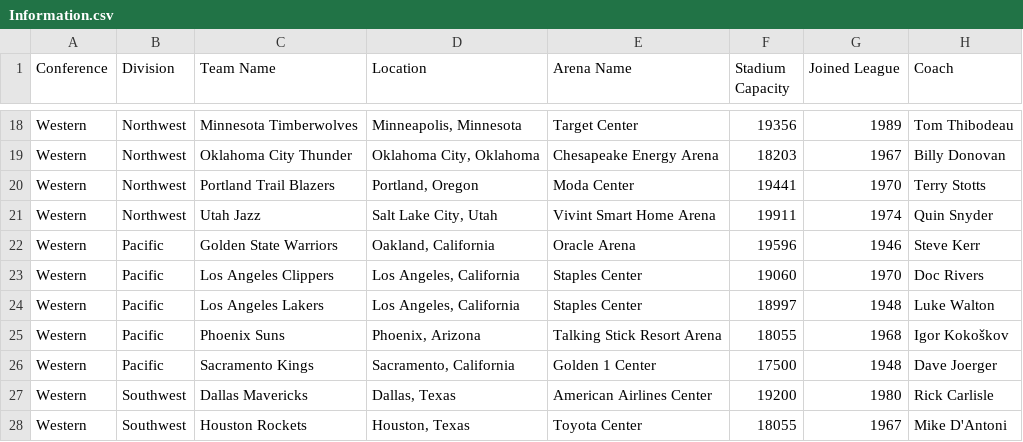
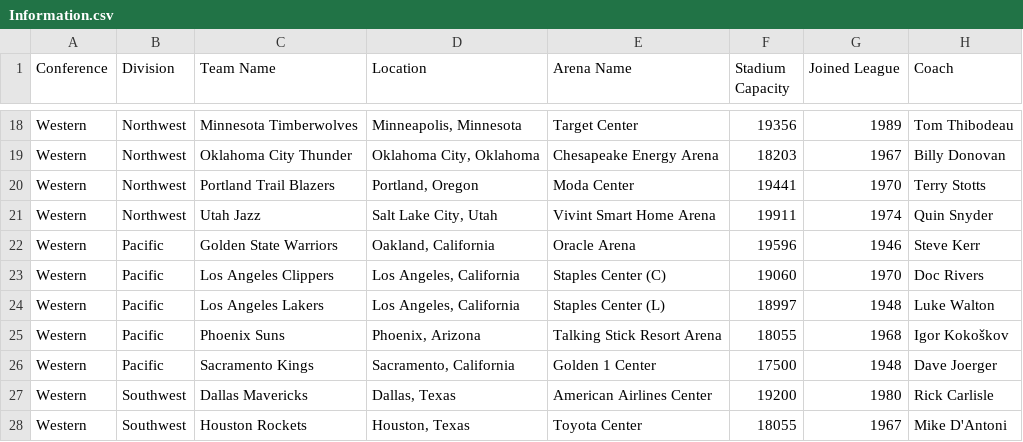
Before and after one commit to ivanOzerets/Project2, a CSV file: Files/Use to Refresh the Database/Information.csv, drawn as a sheet; only a part is shown, gaps mark what is left out.

Commit message:
Fixed more bugs with modifying arena information :)

```diff
--- a/Files/Use to Refresh the Database/Information.csv
+++ b/Files/Use to Refresh the Database/Information.csv
@@ -22,4 +22,4 @@ Western,Northwest,Utah Jazz,"Salt Lake City, Utah",Vivint Smart Home Arena,19911
 Western,Pacific,Golden State Warriors,"Oakland, California",Oracle Arena,19596,1946,Steve Kerr
-Western,Pacific,Los Angeles Clippers,"Los Angeles, California",Staples Center,19060,1970,Doc Rivers
-Western,Pacific,Los Angeles Lakers,"Los Angeles, California",Staples Center,18997,1948,Luke Walton
+Western,Pacific,Los Angeles Clippers,"Los Angeles, California",Staples Center (C),19060,1970,Doc Rivers
+Western,Pacific,Los Angeles Lakers,"Los Angeles, California",Staples Center (L),18997,1948,Luke Walton
 Western,Pacific,Phoenix Suns,"Phoenix, Arizona",Talking Stick Resort Arena,18055,1968,Igor Kokoškov
```
Also changed, not shown: 3 other files.
